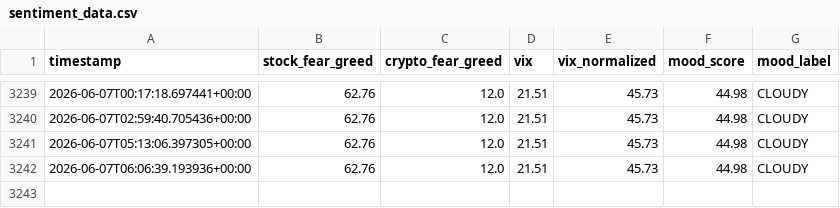
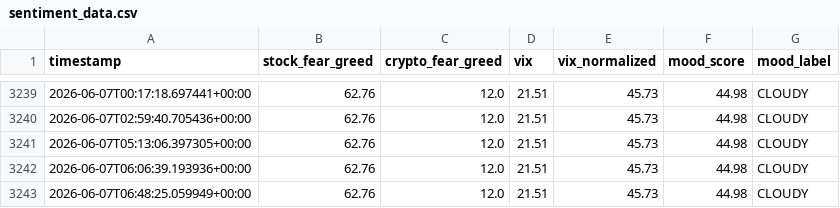
Before and after one commit to akgularda/Cloudy-Shiny, a CSV file: sentiment_data.csv, drawn as a sheet; only a part is shown, gaps mark what is left out; the diff names each change by its address in the sheet, - before the commit and + after, or states it on an @@ line.

```diff
--- a/sentiment_data.csv
+++ b/sentiment_data.csv
+row 3243: 2026-06-07T06:48:25.059949+00:00 | 62.76 | 12.0 | 21.51 | 45.73 | 44.98 | CLOUDY
```
Also changed, not shown: feed_health.csv, 1 other file.
